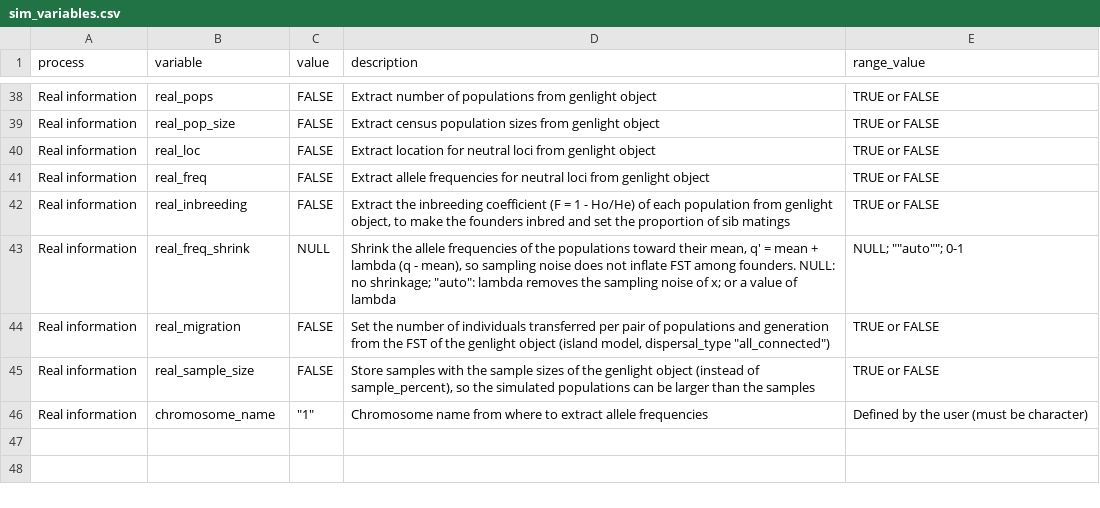
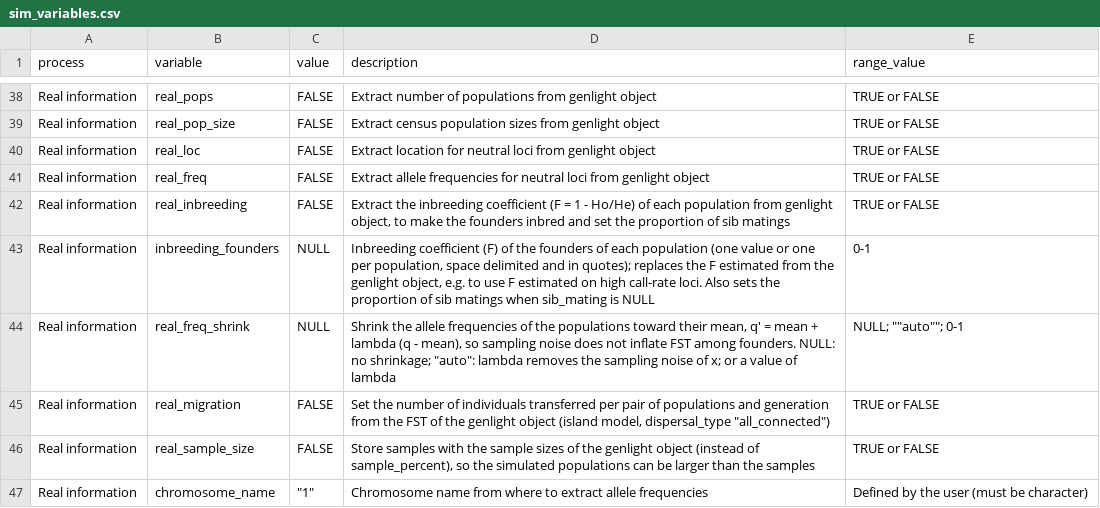
Before and after one commit to green-striped-gecko/dartR.sim, a CSV file: inst/extdata/sim_variables.csv, drawn as a sheet; only a part is shown, gaps mark what is left out.

Commit message:
gl.sim.WF.run: inbreeding_founders gives the founders' F directly
Raw F = 1 - Ho/He in platypus.gl is mostly heterozygote dropout (0.040 /
0.046 / 0.087 at call rate >= 0.9, -0.017 / -0.029 / 0.022 at >= 0.99), but
the full locus set is still needed for the frequencies, so filtering x is
not an option.

- inbreeding_founders (one value or one per population, NULL default)
  replaces the F estimated by real_inbreeding for the founders' IBD masks
  and for the sib-mating rate b = 4F / (1 + 3F) when sib_mating is NULL.
  Works without real_inbreeding (and without x); negative values -> 0.
- Added to sim_variables.csv and the Shiny app.

Evidence:
- inbreeding_founders = "0.3 0", no x: mean F_founder 0.3 (within 0.2
  relative) and 0 (test).
- With real_inbreeding and x, the value replaces the estimate and a message
  says so (test).
- Seeded genotypes identical to dev with the option off; full suite 548
  expectations, 0 failures.

```diff
--- a/inst/extdata/sim_variables.csv
+++ b/inst/extdata/sim_variables.csv
@@ -42,2 +42,3 @@ Real information,real_freq,FALSE,Extract allele frequencies for neutral loci fro
 Real information,real_inbreeding,FALSE,"Extract the inbreeding coefficient (F = 1 - Ho/He) of each population from genlight object, to make the founders inbred and set the proportion of sib matings",TRUE or FALSE
+Real information,inbreeding_founders,NULL,"Inbreeding coefficient (F) of the founders of each population (one value or one per population, space delimited and in quotes); replaces the F estimated from the genlight object, e.g. to use F estimated on high call-rate loci. Also sets the proportion of sib matings when sib_mating is NULL",0-1
 Real information,real_freq_shrink,NULL,"Shrink the allele frequencies of the populations toward their mean, q' = mean + lambda (q - mean), so sampling noise does not inflate FST among founders. NULL: no shrinkage; ""auto"": lambda removes the sampling noise of x; or a value of lambda",NULL; ""auto""; 0-1
```
Also changed, not shown: 5 other files.
